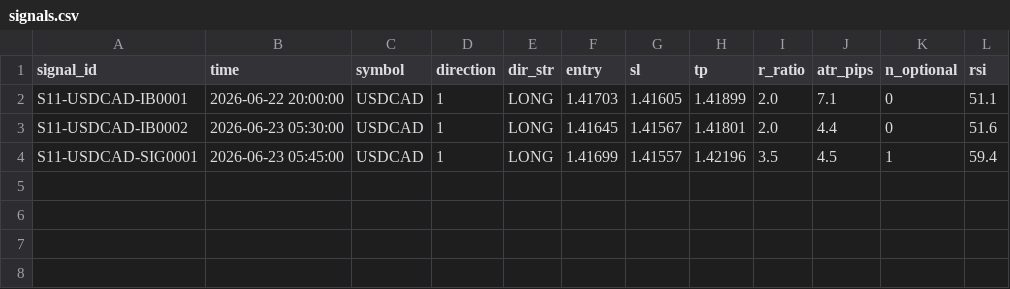
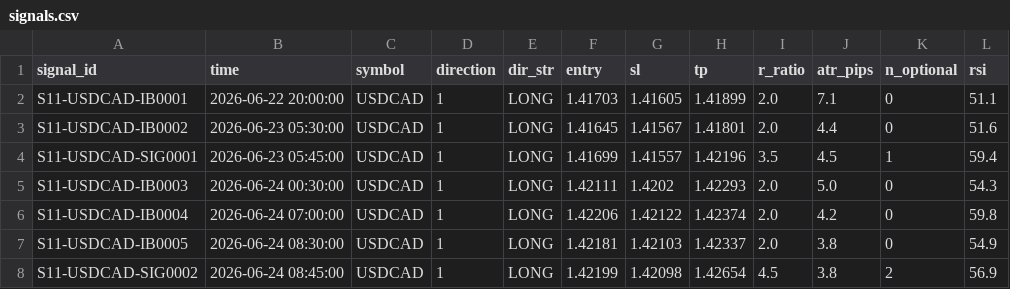
Before and after one commit to alexandrutarnicer-ai/trading-bot, a CSV file: data/live_signals/session11/signals.csv, drawn as a sheet; the diff names each change by its address in the sheet, - before the commit and + after, or states it on an @@ line.

```diff
--- a/data/live_signals/session11/signals.csv
+++ b/data/live_signals/session11/signals.csv
+row 5: S11-USDCAD-IB0003 | 2026-06-24 00:30:00 | USDCAD | 1 | LONG | 1.42111 | 1.4202 | 1.42293 | 2.0 | 5.0 | 0 | 54.3
+row 6: S11-USDCAD-IB0004 | 2026-06-24 07:00:00 | USDCAD | 1 | LONG | 1.42206 | 1.42122 | 1.42374 | 2.0 | 4.2 | 0 | 59.8
+row 7: S11-USDCAD-IB0005 | 2026-06-24 08:30:00 | USDCAD | 1 | LONG | 1.42181 | 1.42103 | 1.42337 | 2.0 | 3.8 | 0 | 54.9
+row 8: S11-USDCAD-SIG0002 | 2026-06-24 08:45:00 | USDCAD | 1 | LONG | 1.42199 | 1.42098 | 1.42654 | 4.5 | 3.8 | 2 | 56.9
```
Also changed, not shown: data/live_signals/session11/outcomes.csv, data/live_signals/session2/signals.csv, 11 other files.
